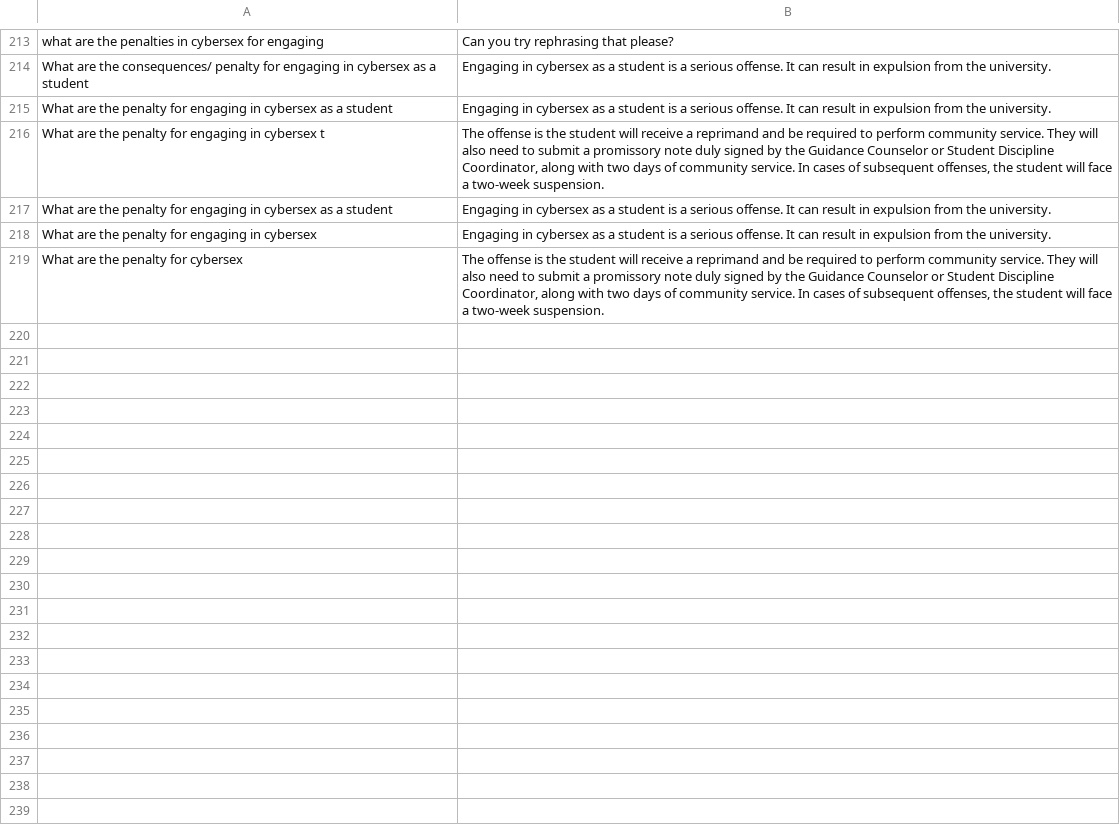
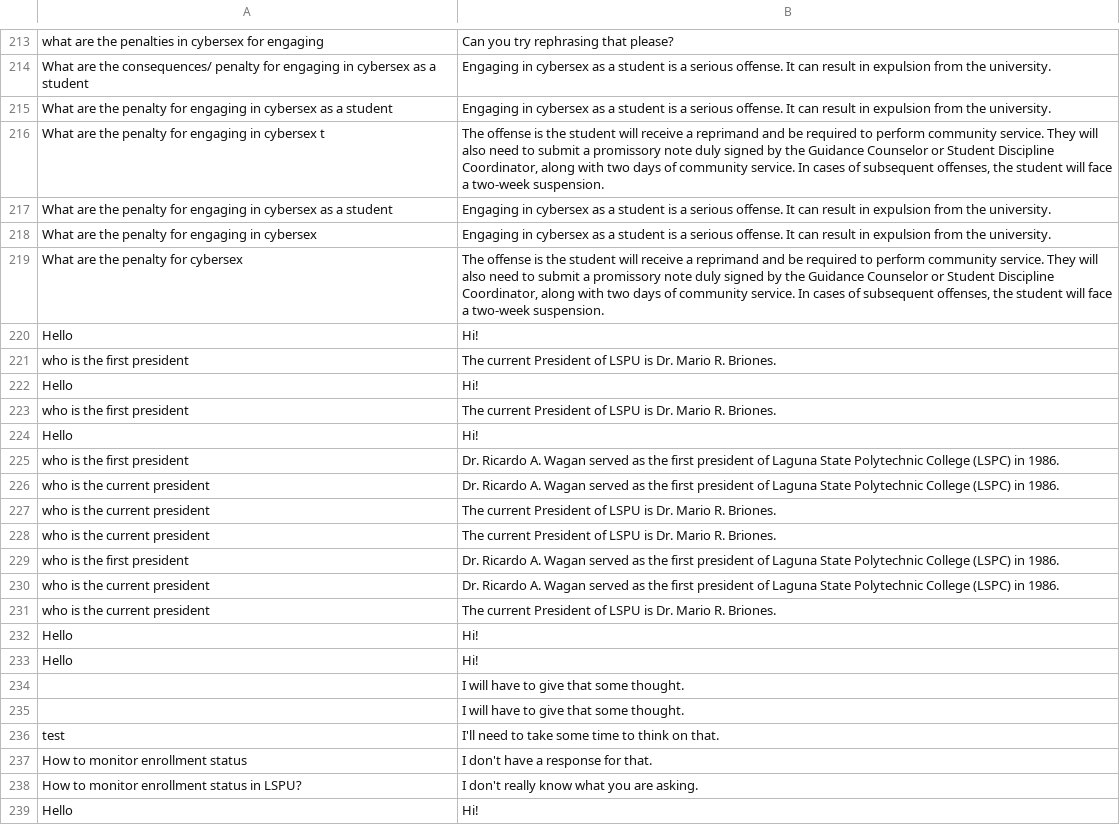
Before and after one commit to thebadsektor/wam3b-g4-chatbot, a CSV file: data/log.csv, drawn as a sheet; only a part is shown, gaps mark what is left out; the diff covers the shown part only; the diff names each change by its address in the sheet, - before the commit and + after, or states it on an @@ line.

```diff
--- a/data/log.csv
+++ b/data/log.csv
+row 220: Hello | Hi!
+row 221: who is the first president | The current President of LSPU is Dr. Mario R. Briones.
+row 222: Hello | Hi!
+row 223: who is the first president | The current President of LSPU is Dr. Mario R. Briones.
+row 224: Hello | Hi!
+row 225: who is the first president | Dr. Ricardo A. Wagan served as the first president of Laguna State Polytechnic College (LSPC) in 1986.
+row 226: who is the current president | Dr. Ricardo A. Wagan served as the first president of Laguna State Polytechnic College (LSPC) in 1986.
+row 227: who is the current president | The current President of LSPU is Dr. Mario R. Briones.
+row 228: who is the current president | The current President of LSPU is Dr. Mario R. Briones.
+row 229: who is the first president | Dr. Ricardo A. Wagan served as the first president of Laguna State Polytechnic College (LSPC) in 1986.
+row 230: who is the current president | Dr. Ricardo A. Wagan served as the first president of Laguna State Polytechnic College (LSPC) in 1986.
+row 231: who is the current president | The current President of LSPU is Dr. Mario R. Briones.
+row 232: Hello | Hi!
+row 233: Hello | Hi!
+row 234:  | I will have to give that some thought.
+row 235:  | I will have to give that some thought.
+row 236: test | I'll need to take some time to think on that.
+row 237: How to monitor enrollment status | I don't have a response for that.
+row 238: How to monitor enrollment status in LSPU? | I don't really know what you are asking.
+row 239: Hello | Hi!
```
Also changed, not shown: 36 added rows elsewhere in this file, 2 other files.
